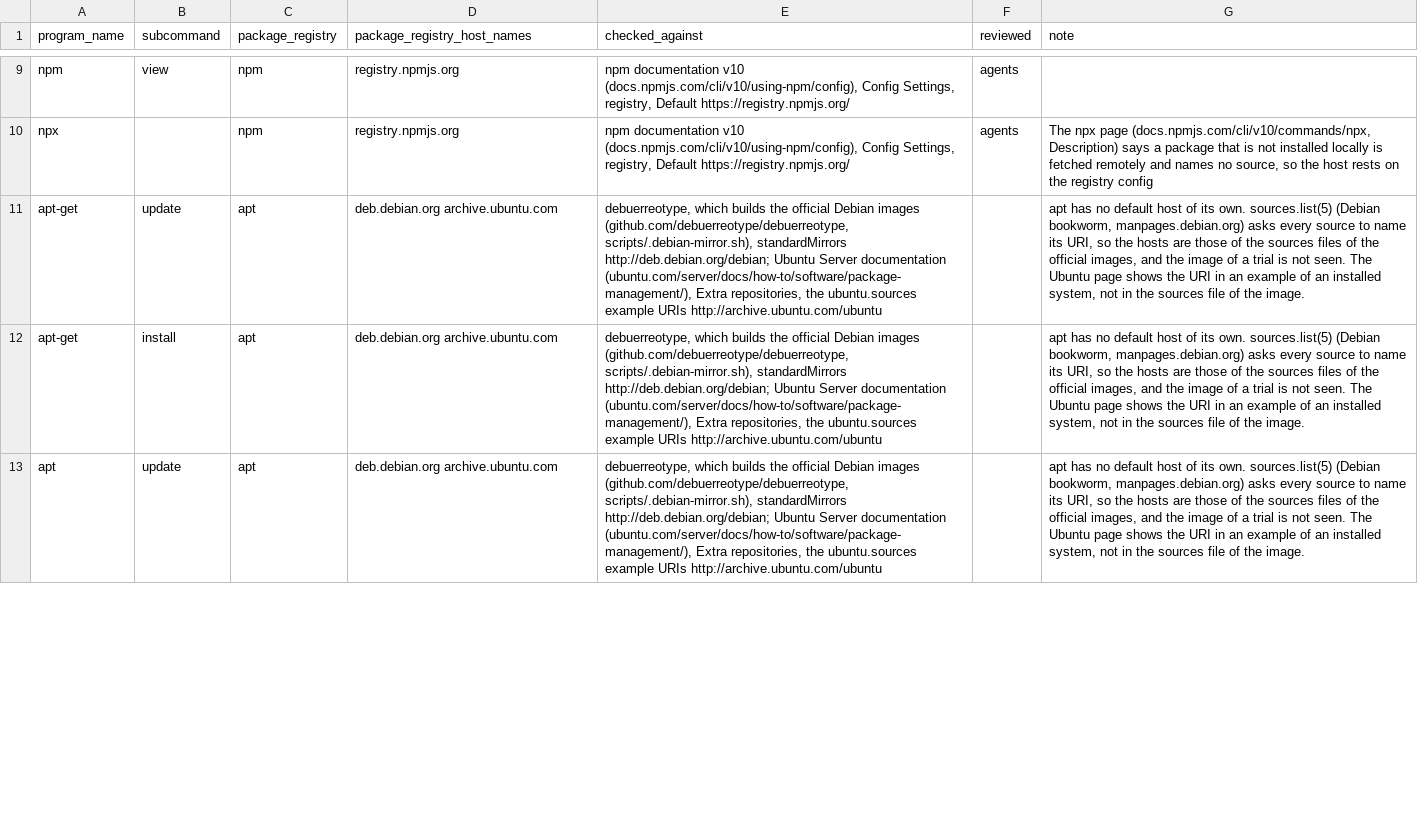
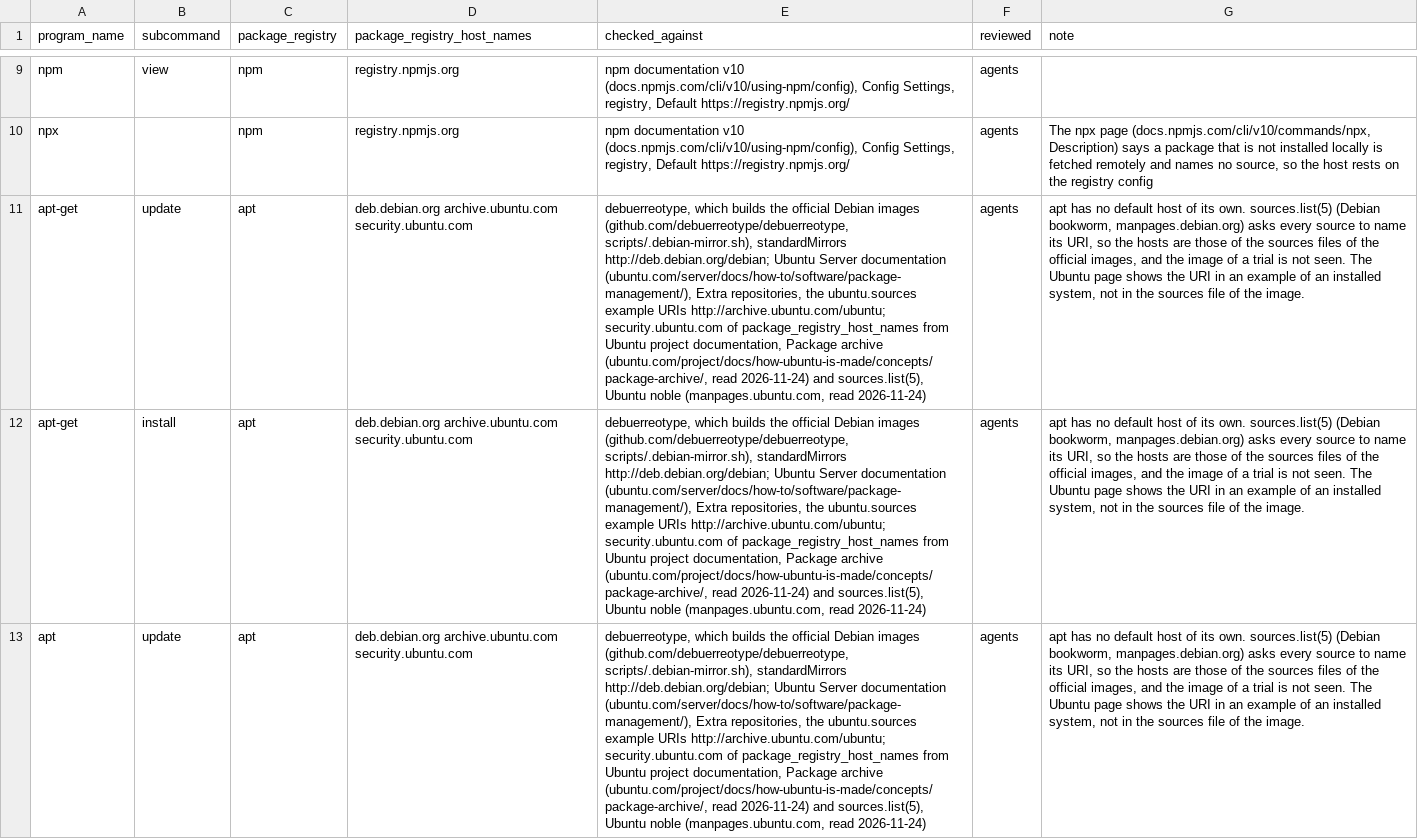
Before and after one commit to 0xjunha/tb-internet-use, a CSV file: src/tb_internet_use/knowledge/catalogs/export/program_package_registries.csv, drawn as a sheet; only a part is shown, gaps mark what is left out; the diff covers the shown part only; the diff names each change by its address in the sheet, - before the commit and + after, or states it on an @@ line.

```diff
--- a/src/tb_internet_use/knowledge/catalogs/export/program_package_registries.csv
+++ b/src/tb_internet_use/knowledge/catalogs/export/program_package_registries.csv
-D11:D13 (package_registry_host_names): deb.debian.org archive.ubuntu.com
+D11:D13 (package_registry_host_names): deb.debian.org archive.ubuntu.com security.ubuntu.com
-E11:E13 (checked_against): …example URIs http://archive.ubuntu.com/ubuntu
+E11:E13 (checked_against): …example URIs http://archive.ubuntu.com/ubuntu; security.ubuntu.com of package_registry_host_names from Ubuntu project documentation, Package archive (ubuntu.com/project/docs/how-ubuntu-is-made/concepts/package-archive/, read 2026-11-24) and sources.list(5), Ubuntu noble (manpages.ubuntu.com, read 2026-11-24)
-F11:F13 (reviewed): (empty)
+F11:F13 (reviewed): agents
```
Also changed, not shown: 6 edited cells elsewhere in this file, src/tb_internet_use/knowledge/catalogs/network_request_result/program_exit_codes.csv, src/tb_internet_use/knowledge/catalogs/network_request_result/program_output_lines.csv, 25 other files.
